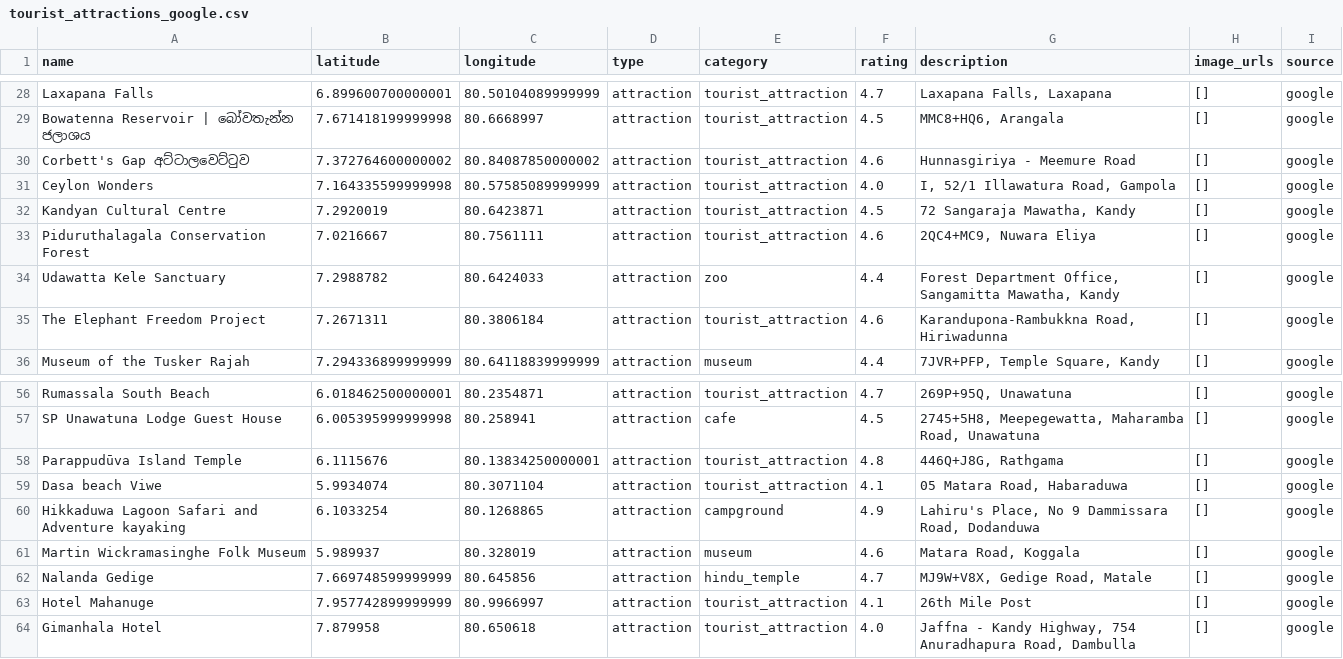
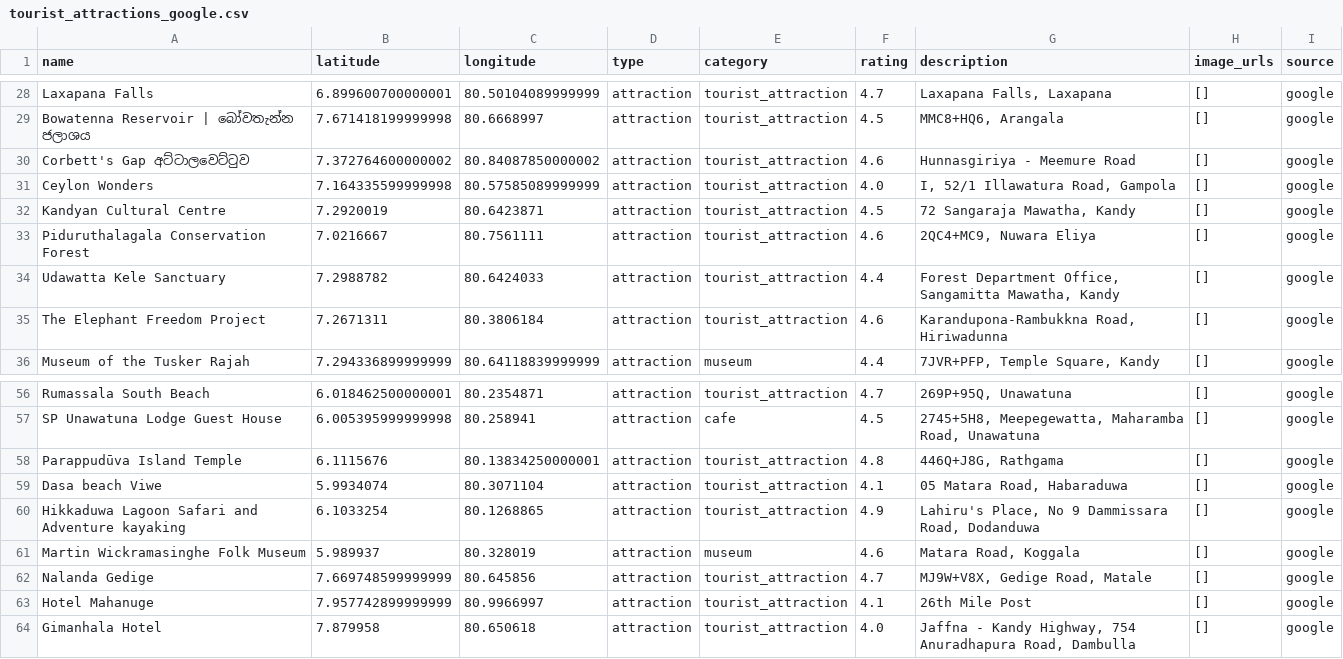
Before and after one commit to DuminduBandara/Eco_Cycle_Random_Forest_Model, a CSV file: tourist_attractions_google.csv, drawn as a sheet; only a part is shown, gaps mark what is left out.

```diff
--- a/tourist_attractions_google.csv
+++ b/tourist_attractions_google.csv
@@ -33,3 +33,3 @@ Kandyan Cultural Centre,7.2920019,80.6423871,attraction,tourist_attraction,4.5,"
 Piduruthalagala Conservation Forest,7.0216667,80.7561111,attraction,tourist_attraction,4.6,"2QC4+MC9, Nuwara Eliya",[],google
-Udawatta Kele Sanctuary,7.2988782,80.6424033,attraction,zoo,4.4,"Forest Department Office, Sangamitta Mawatha, Kandy",[],google
+Udawatta Kele Sanctuary,7.2988782,80.6424033,attraction,tourist_attraction,4.4,"Forest Department Office, Sangamitta Mawatha, Kandy",[],google
 The Elephant Freedom Project,7.2671311,80.3806184,attraction,tourist_attraction,4.6,"Karandupona-Rambukkna Road, Hiriwadunna",[],google
@@ -59,5 +59,5 @@ Parappudūva Island Temple,6.1115676,80.13834250000001,attraction,tourist_attrac
 Dasa beach Viwe,5.9934074,80.3071104,attraction,tourist_attraction,4.1,"05 Matara Road, Habaraduwa",[],google
-Hikkaduwa Lagoon Safari and Adventure kayaking,6.1033254,80.1268865,attraction,campground,4.9,"Lahiru's Place, No 9 Dammissara Road, Dodanduwa",[],google
+Hikkaduwa Lagoon Safari and Adventure kayaking,6.1033254,80.1268865,attraction,tourist_attraction,4.9,"Lahiru's Place, No 9 Dammissara Road, Dodanduwa",[],google
 Martin Wickramasinghe Folk Museum,5.989937,80.328019,attraction,museum,4.6,"Matara Road, Koggala",[],google
-Nalanda Gedige,7.669748599999999,80.645856,attraction,hindu_temple,4.7,"MJ9W+V8X, Gedige Road, Matale",[],google
+Nalanda Gedige,7.669748599999999,80.645856,attraction,tourist_attraction,4.7,"MJ9W+V8X, Gedige Road, Matale",[],google
 Hotel Mahanuge,7.957742899999999,80.9966997,attraction,tourist_attraction,4.1,26th Mile Post,[],google
```
Also changed, not shown: ground_truth_route_attractions.csv, nearby_attractions.csv, 9 other files.
